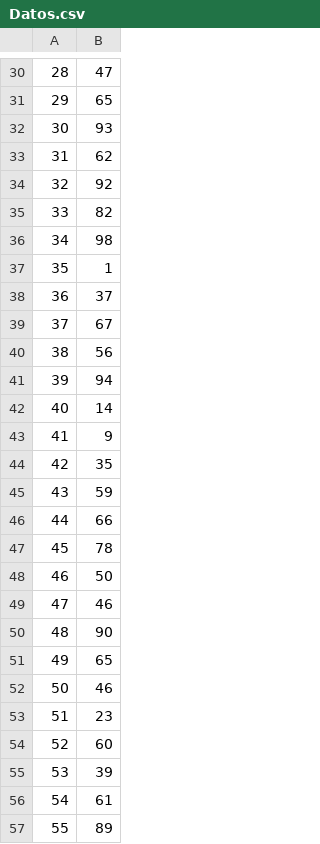
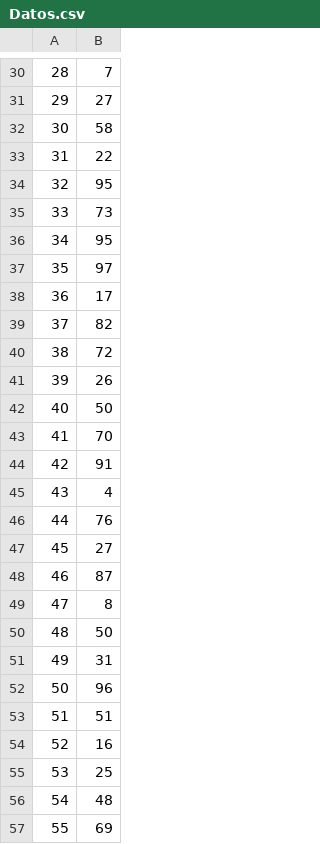
Before and after one commit to joseluis031/no-es, a CSV file: Datos.csv, drawn as a sheet; only a part is shown, gaps mark what is left out; the diff covers the shown part only.

```diff
--- a/Datos.csv
+++ b/Datos.csv
@@ -30,28 +30,28 @@
-28,47
-29,65
-30,93
-31,62
-32,92
-33,82
-34,98
-35,1
-36,37
-37,67
-38,56
-39,94
-40,14
-41,9
-42,35
-43,59
-44,66
-45,78
-46,50
-47,46
-48,90
-49,65
-50,46
-51,23
-52,60
-53,39
-54,61
-55,89
+28,7
+29,27
+30,58
+31,22
+32,95
+33,73
+34,95
+35,97
+36,17
+37,82
+38,72
+39,26
+40,50
+41,70
+42,91
+43,4
+44,76
+45,27
+46,87
+47,8
+48,50
+49,31
+50,96
+51,51
+52,16
+53,25
+54,48
+55,69
```
Also changed, not shown: 73 edited cells elsewhere in this file, 1 other file.
